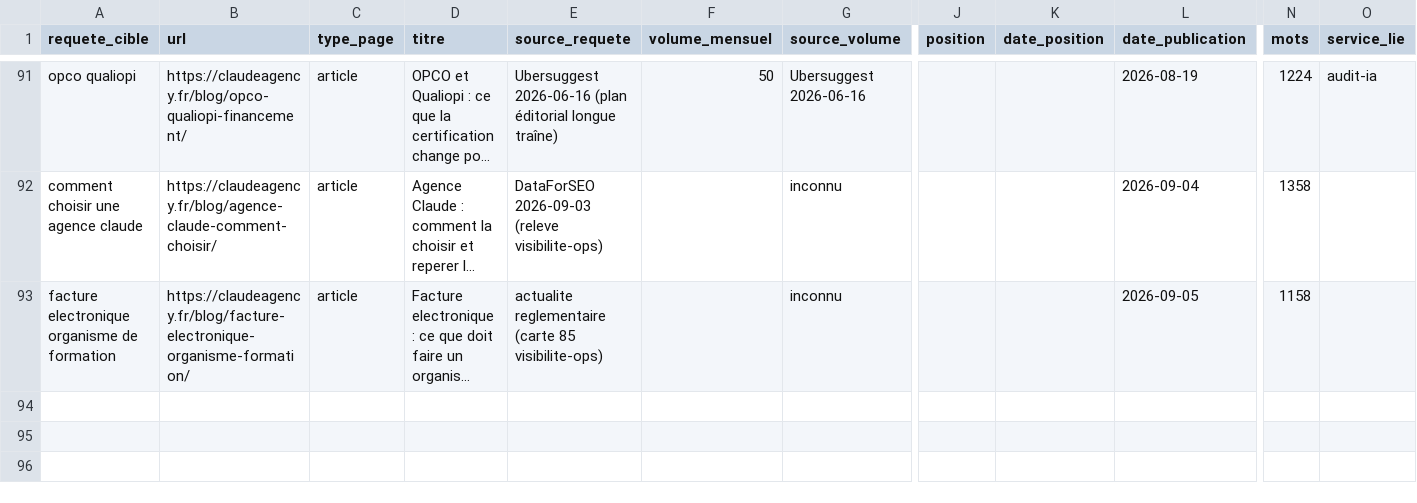
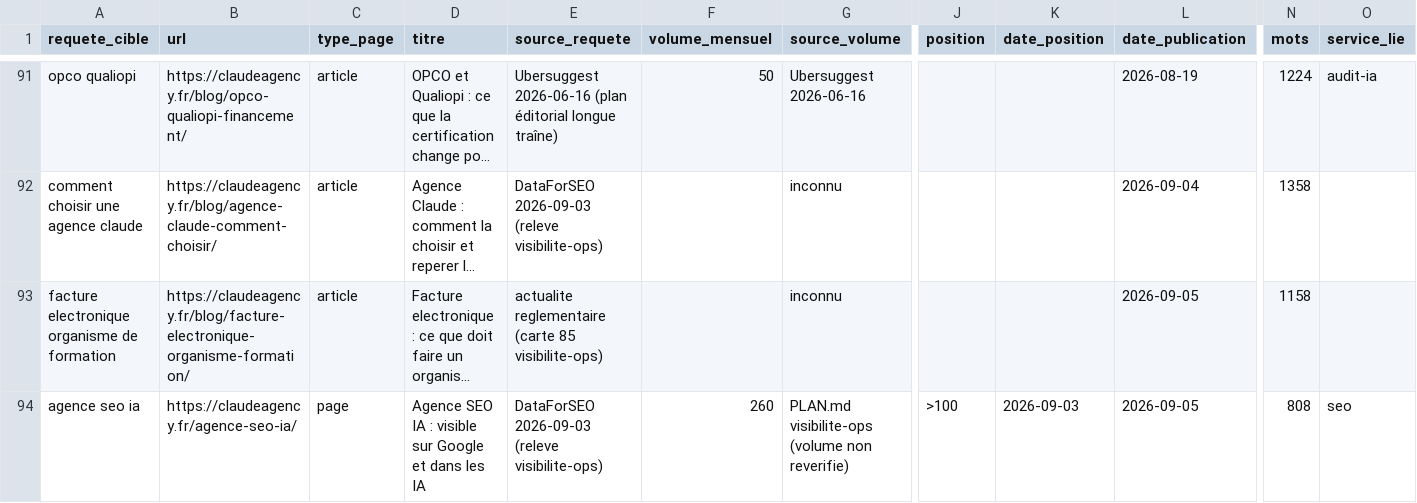
Before and after one commit to JRAYES000/CLAUDEAGENCY, a CSV file: docs/seo/REQUETES.csv, drawn as a sheet; only a part is shown, gaps mark what is left out; long unchanged cells end in …; rows hold the shown columns only; the diff names each change by its address in the sheet, - before the commit and + after, or states it on an @@ line.

```diff
--- a/docs/seo/REQUETES.csv
+++ b/docs/seo/REQUETES.csv
+row 94: agence seo ia | https://claudeagency.fr/agence-seo-ia/ | page | Agence SEO IA : visible sur Google et dans les IA | DataForSEO 2026-09-03 (releve visibilite-ops) | 260 | PLAN.md visibilite-ops (volume non reverifie) | >100 | 2026-09-03 | 2026-09-05 | 808 | seo
```
Also changed, not shown: 4 other files.
